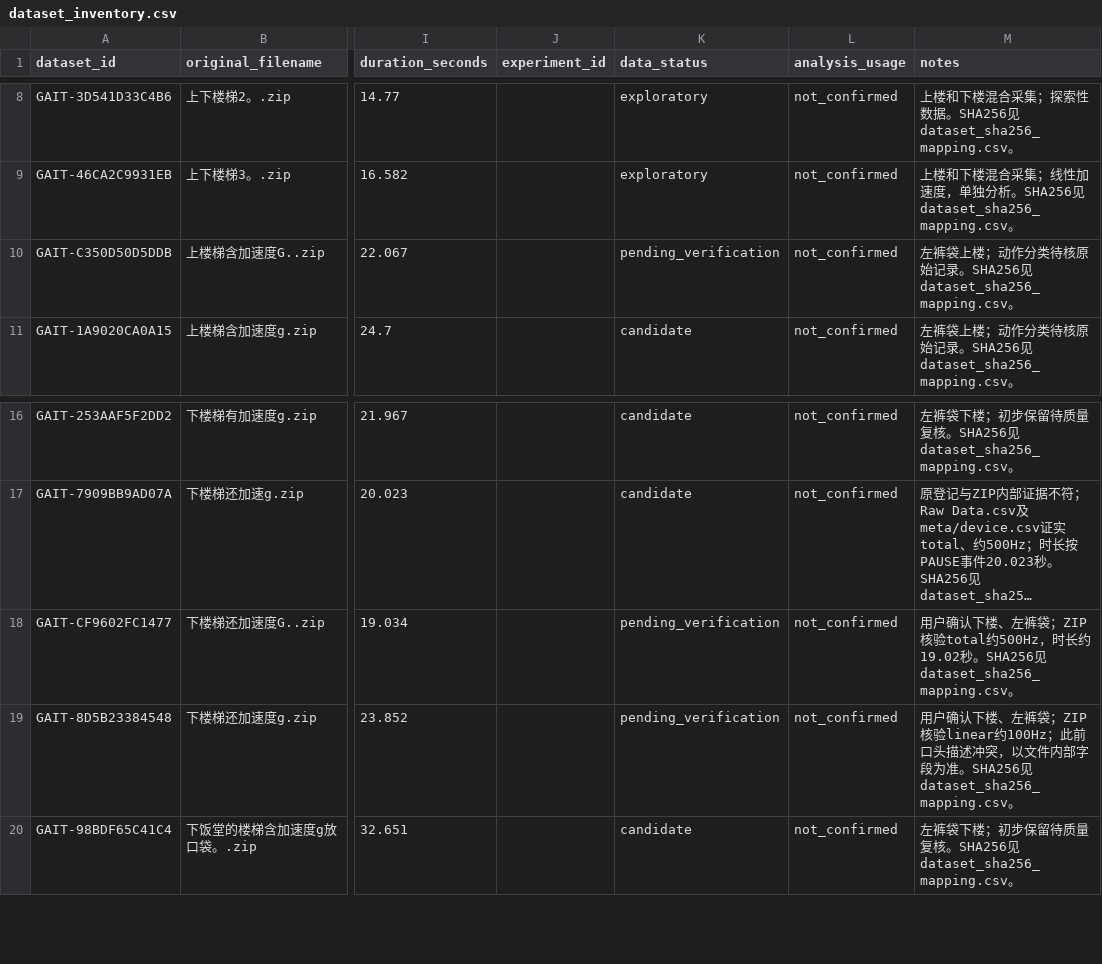
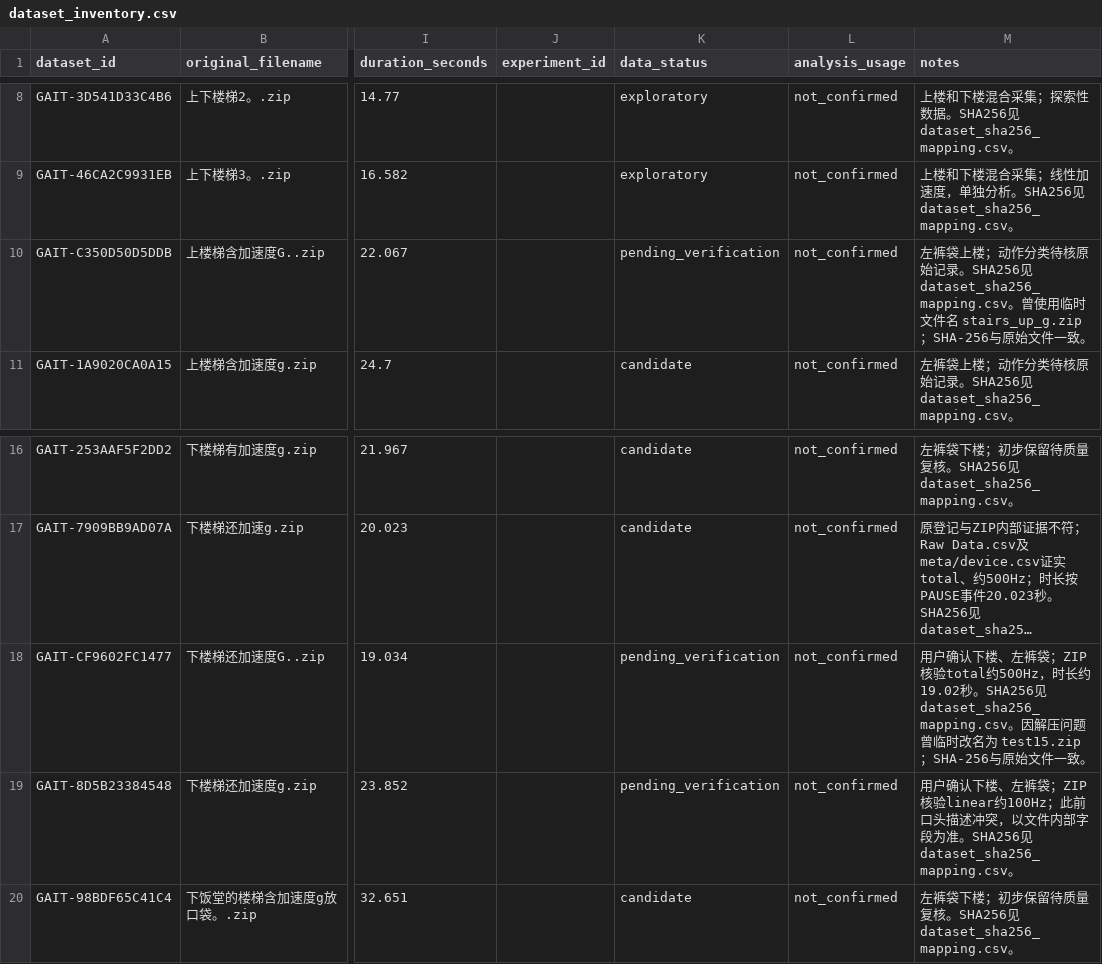
Before and after one commit to shuangrui666/gait-analysis-system, a CSV file: data/metadata/dataset_inventory.csv, drawn as a sheet; only a part is shown, gaps mark what is left out; long unchanged cells end in …; the diff names each change by its address in the sheet, - before the commit and + after, or states it on an @@ line.

Commit message:
docs: record temporary ZIP filename history

```diff
--- a/data/metadata/dataset_inventory.csv
+++ b/data/metadata/dataset_inventory.csv
-M10 (notes): …SHA256见dataset_sha256_mapping.csv。
+M10 (notes): …SHA256见dataset_sha256_mapping.csv。曾使用临时文件名 stairs_up_g.zip；SHA-256与原始文件一致。
-M18 (notes): …dataset_sha256_mapping.csv。
+M18 (notes): …dataset_sha256_mapping.csv。因解压问题曾临时改名为 test15.zip；SHA-256与原始文件一致。
```
